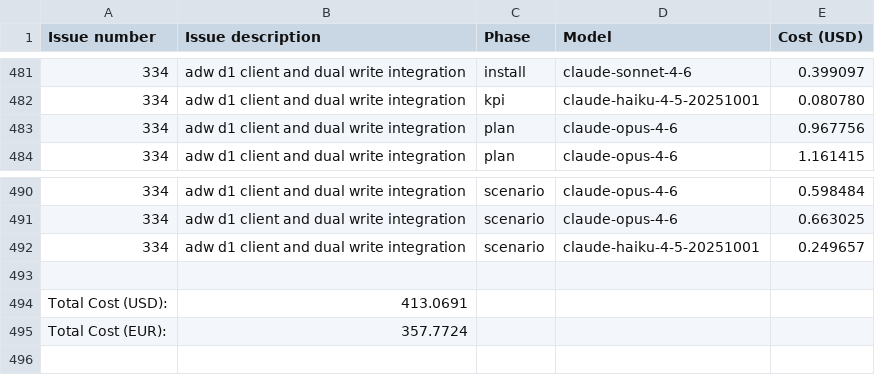
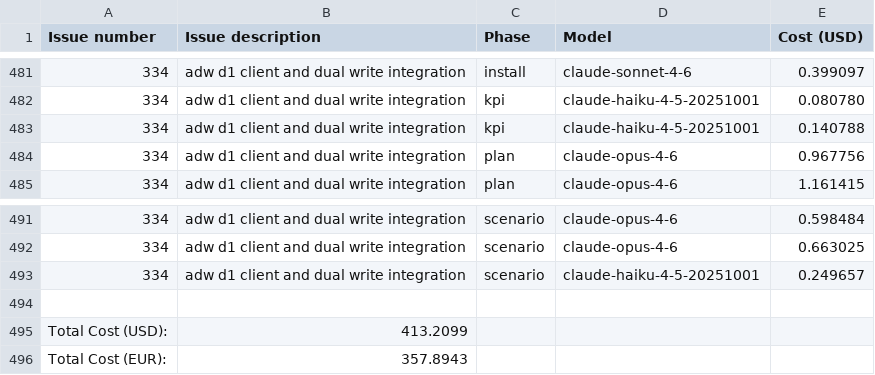
Before and after one commit to paysdoc/AI_Dev_Workflow, a CSV file: projects/AI_Dev_Workflow/total-cost.csv, drawn as a sheet; only a part is shown, gaps mark what is left out.

```diff
--- a/projects/AI_Dev_Workflow/total-cost.csv
+++ b/projects/AI_Dev_Workflow/total-cost.csv
@@ -482,2 +482,3 @@ Issue number,Issue description,Phase,Model,Cost (USD)
 334,adw d1 client and dual write integration,kpi,claude-haiku-4-5-20251001,0.080780
+334,adw d1 client and dual write integration,kpi,claude-haiku-4-5-20251001,0.140788
 334,adw d1 client and dual write integration,plan,claude-opus-4-6,0.967756
@@ -493,3 +494,3 @@ Issue number,Issue description,Phase,Model,Cost (USD)
 
-Total Cost (USD):,413.0691
-Total Cost (EUR):,357.7724
+Total Cost (USD):,413.2099
+Total Cost (EUR):,357.8943
```
Also changed, not shown: projects/AI_Dev_Workflow/334-adw-d1-client-and-dual-write-integration.csv.
